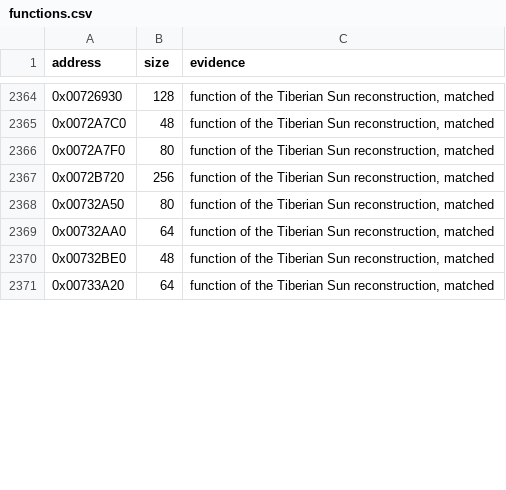
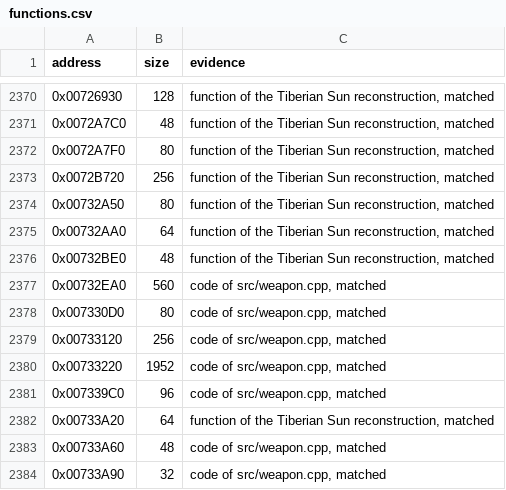
Before and after one commit to mischa85/RedAlert2, a CSV file: config/ra2-1.006/functions.csv, drawn as a sheet; only a part is shown, gaps mark what is left out; the diff covers the shown part only.

Commit message:
Match weapon.cpp

```diff
--- a/config/ra2-1.006/functions.csv
+++ b/config/ra2-1.006/functions.csv
@@ -2370,2 +2376,9 @@ address,size,evidence
 0x00732BE0,48,"function of the Tiberian Sun reconstruction, matched"
+0x00732EA0,560,"code of src/weapon.cpp, matched"
+0x007330D0,80,"code of src/weapon.cpp, matched"
+0x00733120,256,"code of src/weapon.cpp, matched"
+0x00733220,1952,"code of src/weapon.cpp, matched"
+0x007339C0,96,"code of src/weapon.cpp, matched"
 0x00733A20,64,"function of the Tiberian Sun reconstruction, matched"
+0x00733A60,48,"code of src/weapon.cpp, matched"
+0x00733A90,32,"code of src/weapon.cpp, matched"
```
Also changed, not shown: 13 added rows and 2 edited cells elsewhere in this file, config/ra2-1.006/modules.csv, 1 other file.
